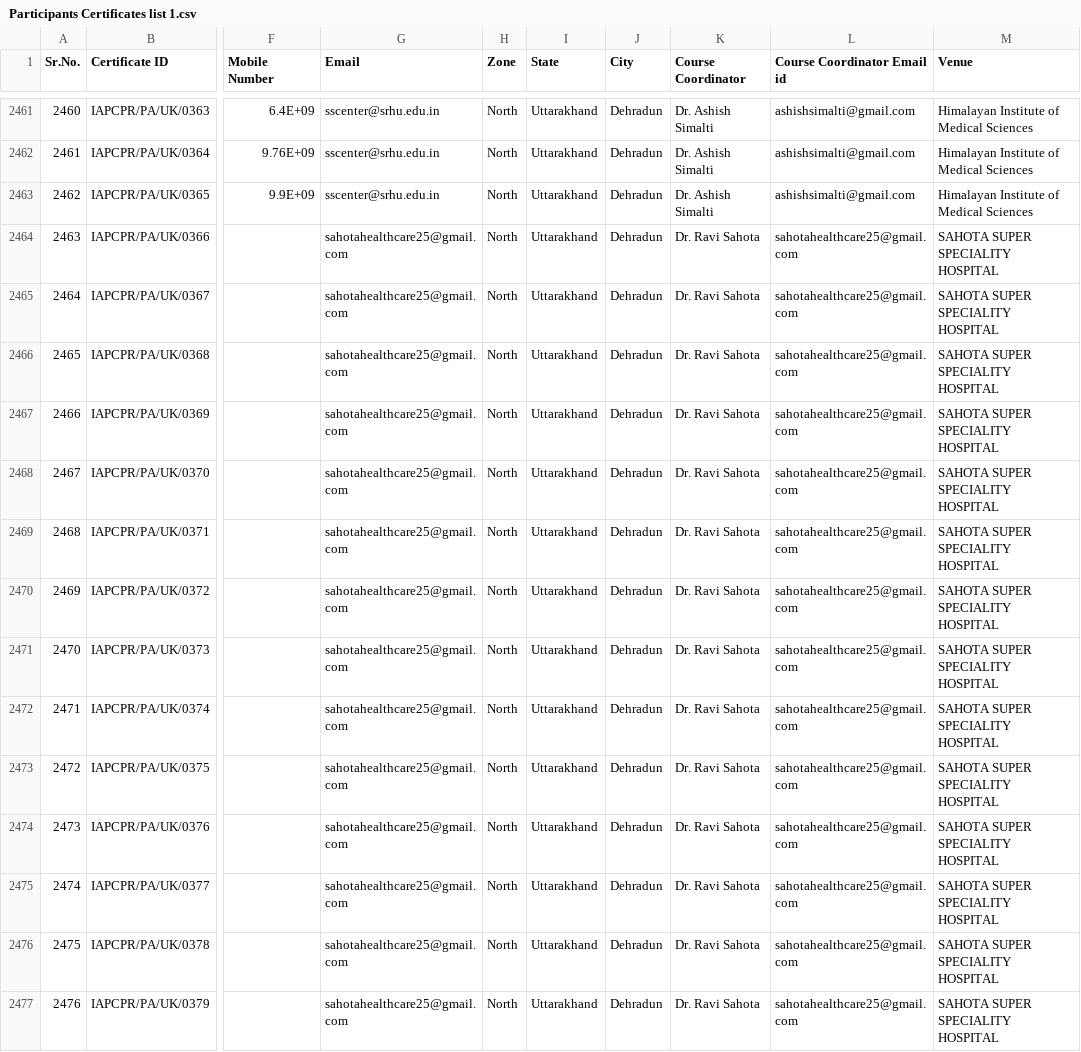
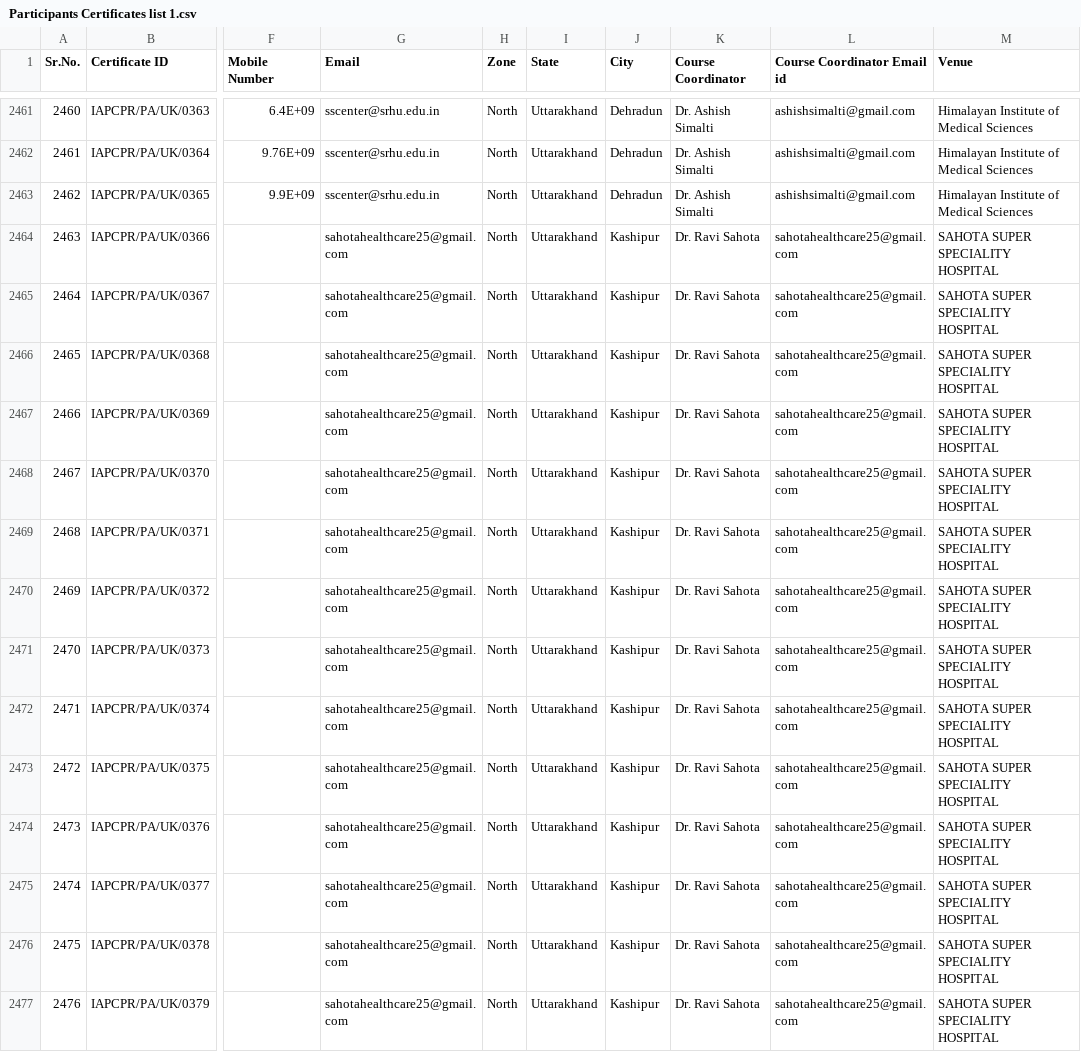
Before and after one commit to mbbsfoundation/MBBS-Foundation, a CSV file: cprcertificates/Participants Certificates list 1.csv, drawn as a sheet; only a part is shown, gaps mark what is left out; the diff covers the shown part only; the diff names each change by its address in the sheet, - before the commit and + after, or states it on an @@ line.

Commit message:
Refresh List 1 certificates dataset with updated city names

```diff
--- a/cprcertificates/Participants Certificates list 1.csv
+++ b/cprcertificates/Participants Certificates list 1.csv
-J2464:J2477 (City): Dehradun
+J2464:J2477 (City): Kashipur
```
Also changed, not shown: 81 edited cells elsewhere in this file, 1 other file.
